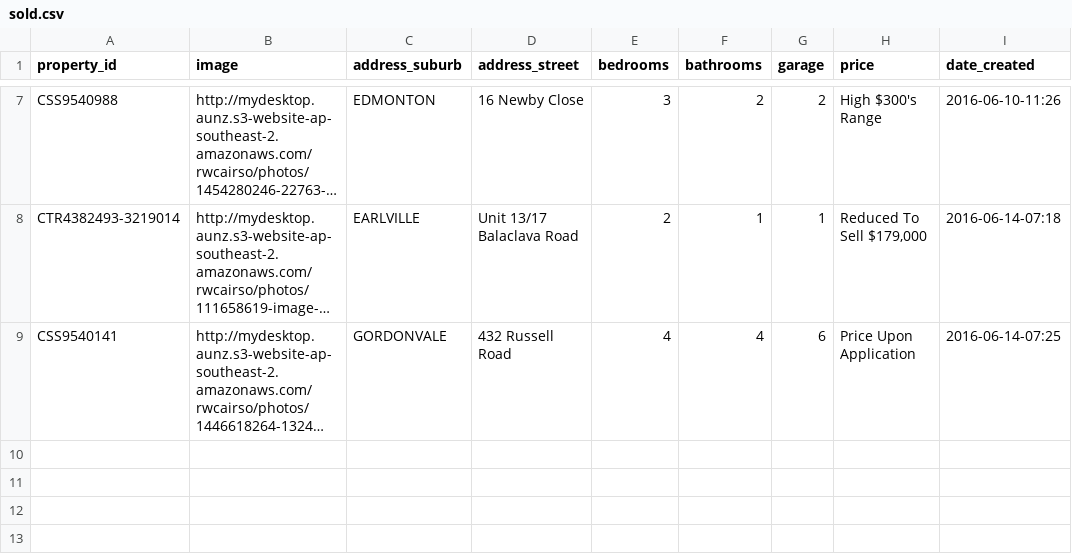
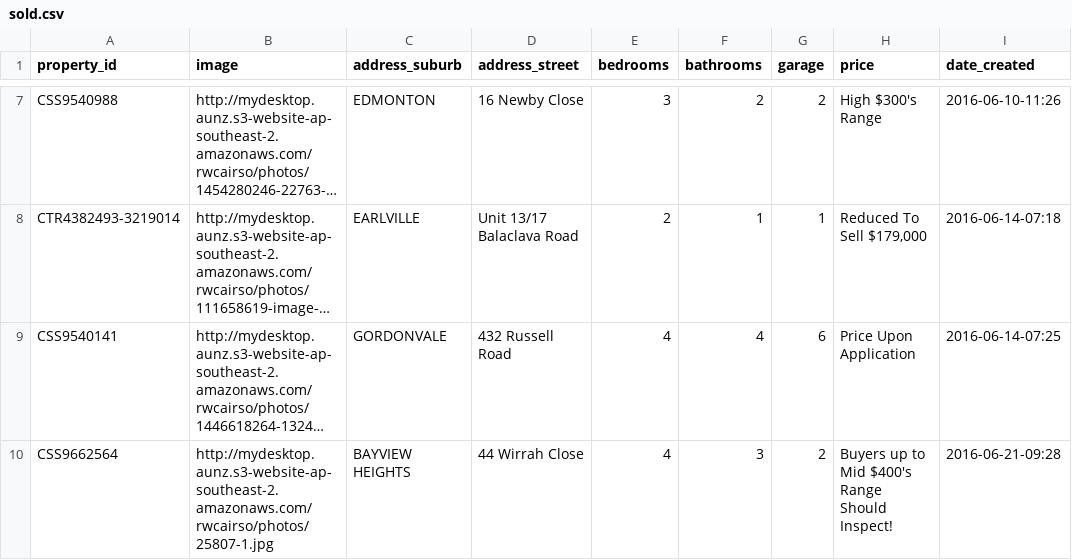
Before and after one commit to callumflack/therese-plath-realestate, a CSV file: _data/sold.csv, drawn as a sheet; only a part is shown, gaps mark what is left out; long unchanged cells end in …; the diff names each change by its address in the sheet, - before the commit and + after, or states it on an @@ line.

```diff
--- a/_data/sold.csv
+++ b/_data/sold.csv
+row 10: CSS9662564 | http://mydesktop.aunz.s3-website-ap-southeast-2.amazonaws.com/rwcairso/photos/25807-1.jpg | BAYVIEW HEIGHTS | 44 Wirrah Close | 4 | 3 | 2 | Buyers up to Mid $400's Range Should Inspect! | 2016-06-21-09:28
```
Also changed, not shown: 1 other file.
